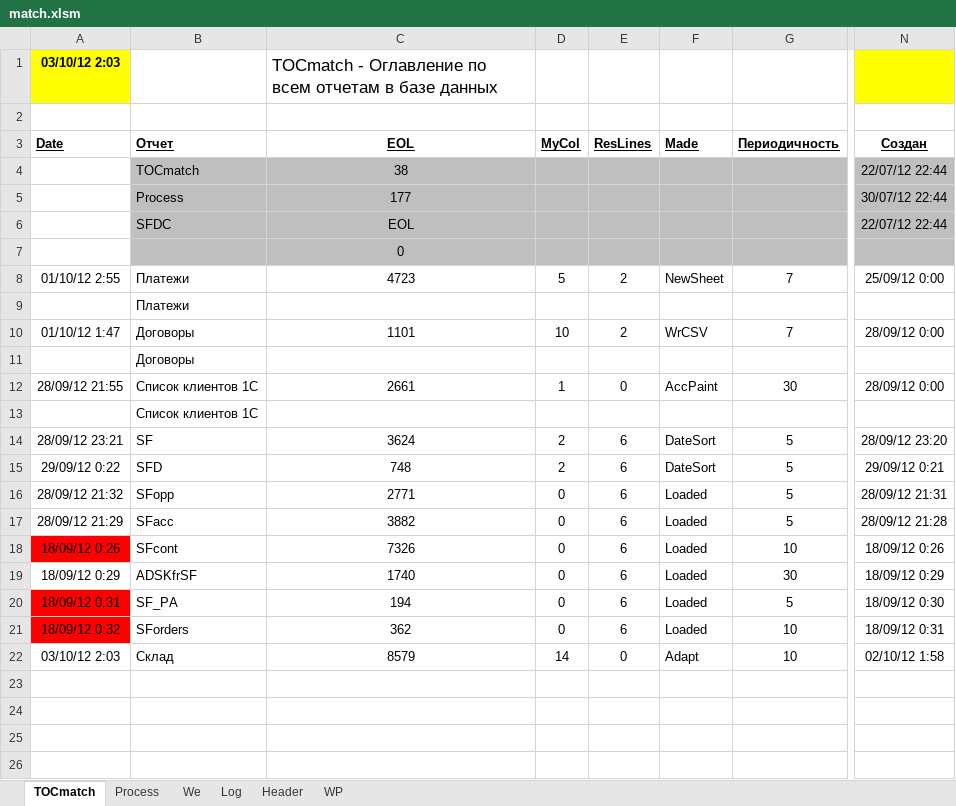
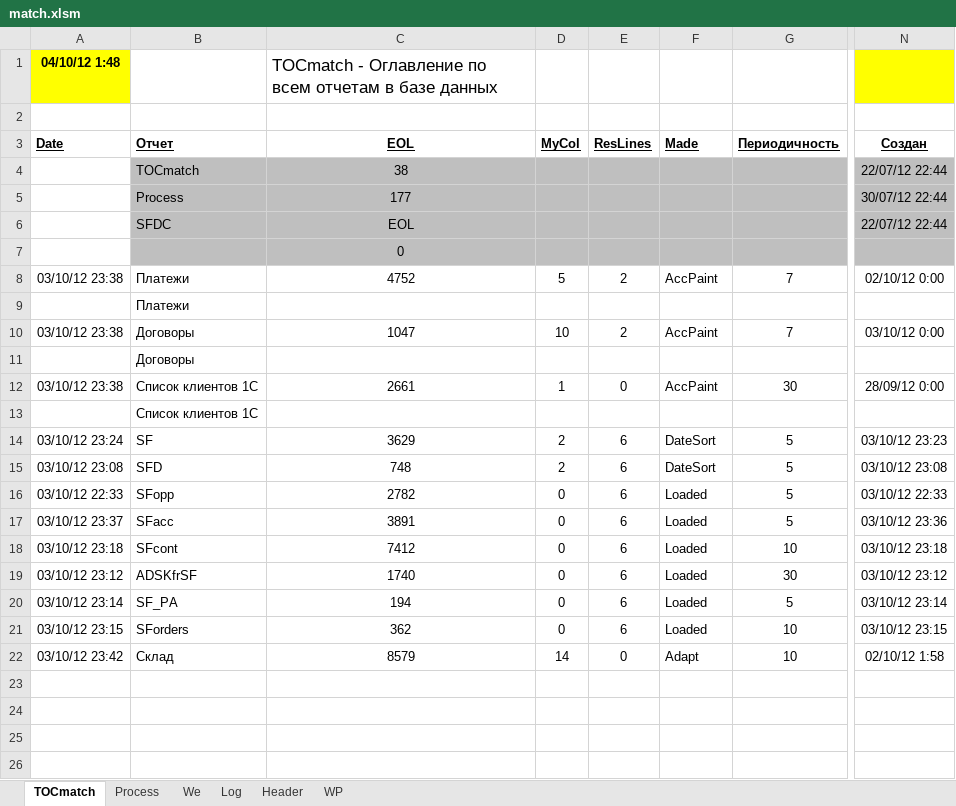
Before and after one commit to PavelKhrapkin/match, an Excel workbook: match2.0/match.xlsm, sheet TOCmatch, drawn as a sheet; only a part is shown, gaps mark what is left out; values as stored, in another font and other column widths than the file's, no borders; the diff covers the shown part only; the diff names each change by its address in the sheet, - before the commit and + after, or states it on an @@ line.

```diff
--- a/match2.0/match.xlsm (sheet TOCmatch)
+++ b/match2.0/match.xlsm (sheet TOCmatch)
-A1 (Date): 03/10/12 2:03
+A1 (Date): 04/10/12 1:48
-A8 (Date): 01/10/12 2:55
+A8 (Date): 03/10/12 23:38
-C8 (EOL): 4723
+C8 (EOL): 4752
-F8 (Made): NewSheet
+F8 (Made): AccPaint
-N8 (Создан): 25/09/12 0:00
+N8 (Создан): 02/10/12 0:00
-A10 (Date): 01/10/12 1:47
+A10 (Date): 03/10/12 23:38
-C10 (EOL): 1101
+C10 (EOL): 1047
-F10 (Made): WrCSV
+F10 (Made): AccPaint
-N10 (Создан): 28/09/12 0:00
+N10 (Создан): 03/10/12 0:00
-A12 (Date): 28/09/12 21:55
+A12 (Date): 03/10/12 23:38
-A14 (Date): 28/09/12 23:21
+A14 (Date): 03/10/12 23:24
-C14 (EOL): 3624
+C14 (EOL): 3629
-N14 (Создан): 28/09/12 23:20
+N14 (Создан): 03/10/12 23:23
-A15 (Date): 29/09/12 0:22
+A15 (Date): 03/10/12 23:08
-N15 (Создан): 29/09/12 0:21
+N15 (Создан): 03/10/12 23:08
-A16 (Date): 28/09/12 21:32
+A16 (Date): 03/10/12 22:33
-C16 (EOL): 2771
+C16 (EOL): 2782
-N16 (Создан): 28/09/12 21:31
+N16 (Создан): 03/10/12 22:33
-A17 (Date): 28/09/12 21:29
+A17 (Date): 03/10/12 23:37
-C17 (EOL): 3882
+C17 (EOL): 3891
-N17 (Создан): 28/09/12 21:28
+N17 (Создан): 03/10/12 23:36
-A18 (Date): 18/09/12 0:26
+A18 (Date): 03/10/12 23:18
-A18 fill: #FF0000
+A18 fill: none
-C18 (EOL): 7326
+C18 (EOL): 7412
-N18 (Создан): 18/09/12 0:26
+N18 (Создан): 03/10/12 23:18
-A19 (Date): 18/09/12 0:29
+A19 (Date): 03/10/12 23:12
-N19 (Создан): 18/09/12 0:29
+N19 (Создан): 03/10/12 23:12
-A20 (Date): 18/09/12 0:31
+A20 (Date): 03/10/12 23:14
-A20:A21 fill: #FF0000
+A20:A21 fill: none
-N20 (Создан): 18/09/12 0:30
+N20 (Создан): 03/10/12 23:14
-A21 (Date): 18/09/12 0:32
+A21 (Date): 03/10/12 23:15
-N21 (Создан): 18/09/12 0:31
+N21 (Создан): 03/10/12 23:15
-A22 (Date): 03/10/12 2:03
+A22 (Date): 03/10/12 23:42
```
Also changed, not shown: 10 edited cells elsewhere in this sheet, sheet Log, sheet Process, sheet Header, formulas that keep their value, hidden cells.
